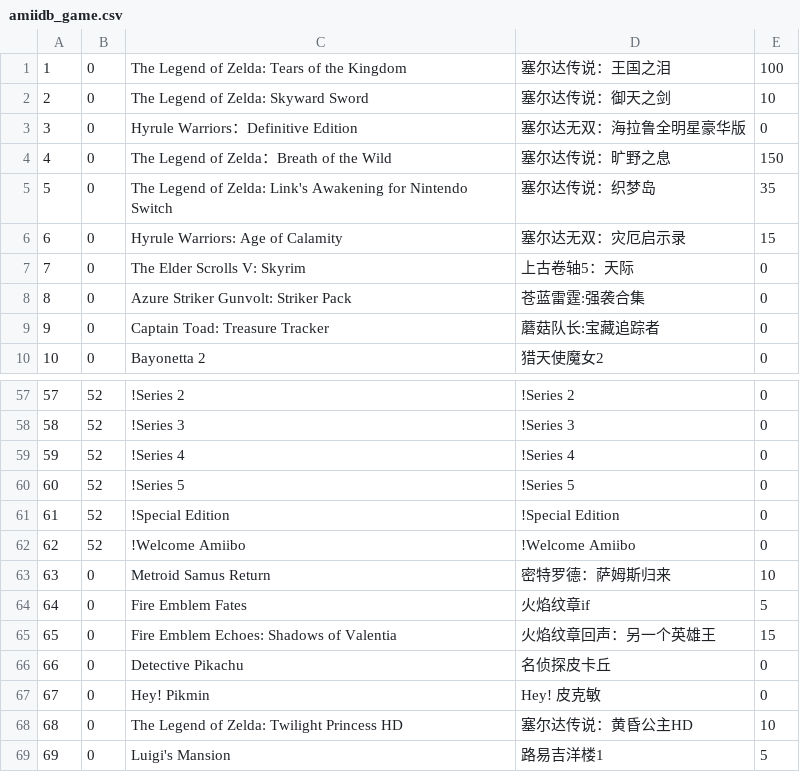
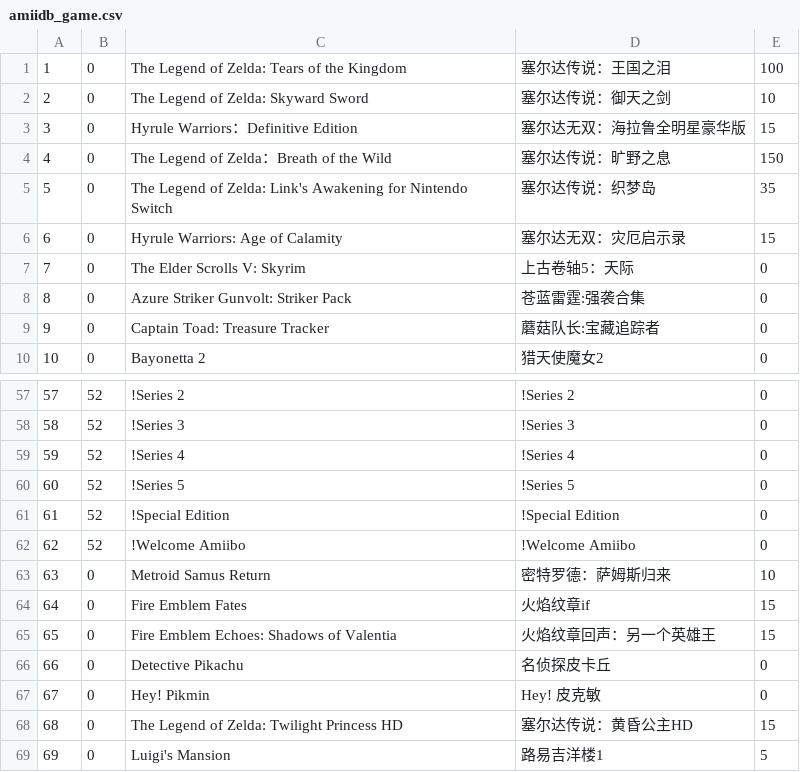
Before and after one commit to solosky/pixl.js, a CSV file: fw/data/amiidb_game.csv, drawn as a sheet; only a part is shown, gaps mark what is left out.

```diff
--- a/fw/data/amiidb_game.csv
+++ b/fw/data/amiidb_game.csv
@@ -2,3 +2,3 @@
 2,0,The Legend of Zelda: Skyward Sword,塞尔达传说：御天之剑,10
-3,0,Hyrule Warriors：Definitive Edition,塞尔达无双：海拉鲁全明星豪华版,0
+3,0,Hyrule Warriors：Definitive Edition,塞尔达无双：海拉鲁全明星豪华版,15
 4,0,The Legend of Zelda：Breath of the Wild,塞尔达传说：旷野之息,150
@@ -63,3 +63,3 @@
 63,0,Metroid Samus Return,密特罗德：萨姆斯归来,10
-64,0,Fire Emblem Fates,火焰纹章if,5
+64,0,Fire Emblem Fates,火焰纹章if,15
 65,0,Fire Emblem Echoes: Shadows of Valentia,火焰纹章回声：另一个英雄王,15
@@ -67,3 +67,3 @@
 67,0,Hey! Pikmin,Hey! 皮克敏,0
-68,0,The Legend of Zelda: Twilight Princess HD,塞尔达传说：黄昏公主HD,10
+68,0,The Legend of Zelda: Twilight Princess HD,塞尔达传说：黄昏公主HD,15
 69,0,Luigi's Mansion,路易吉洋楼1,5
```
Also changed, not shown: 1 other file.
